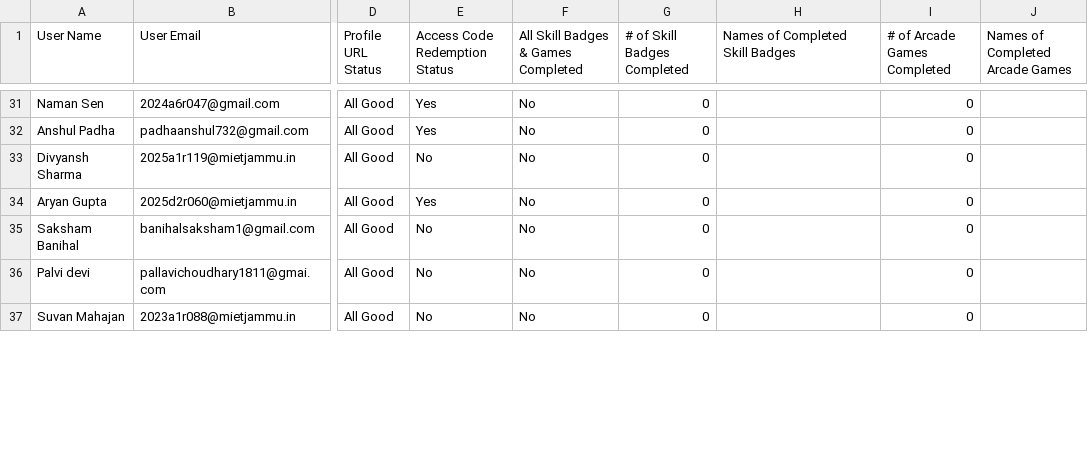
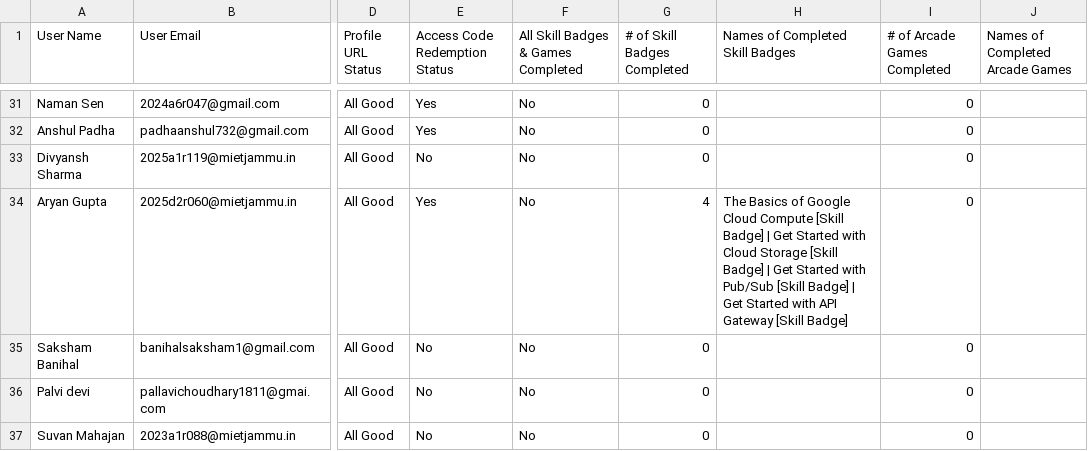
Before and after one commit to gdgoc-miet/google-cloud-study-jams-2025-26, a CSV file: data.csv, drawn as a sheet; only a part is shown, gaps mark what is left out; the diff covers the shown part only; the diff names each change by its address in the sheet, - before the commit and + after, or states it on an @@ line.

Commit message:
new leaderboard

```diff
--- a/data.csv
+++ b/data.csv
-G34 (# of Skill Badges Completed): 0
+G34 (# of Skill Badges Completed): 4
-H34 (Names of Completed Skill Badges): (empty)
+H34 (Names of Completed Skill Badges): The Basics of Google Cloud Compute [Skill Badge] | Get Started with Cloud Storage [Skill Badge] | Get Started with Pub/Sub [Skill Badge] | Get Started with API Gateway [Skill Badge]
```
Also changed, not shown: 47 edited cells elsewhere in this file.
